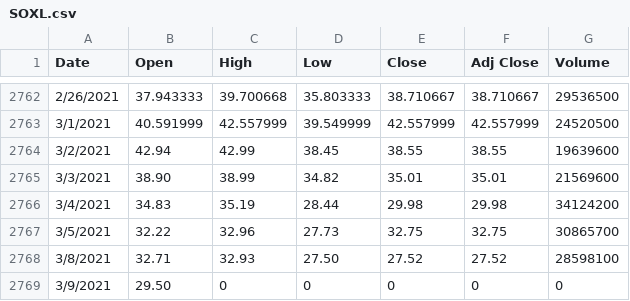
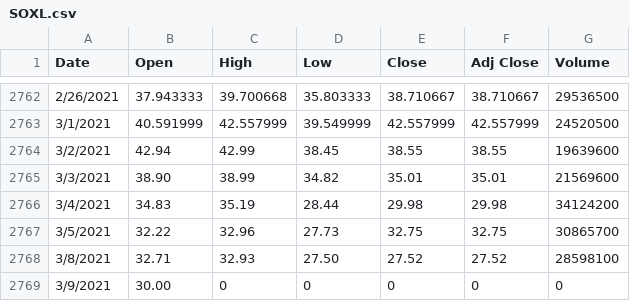
Before and after one commit to tonytieger/temp, a CSV file: SOXL.csv, drawn as a sheet; only a part is shown, gaps mark what is left out.

Commit message:
Update SOXL.csv

```diff
--- a/SOXL.csv
+++ b/SOXL.csv
@@ -2768,2 +2768,2 @@ Date,Open,High,Low,Close,Adj Close,Volume
 3/8/2021,32.71,32.93,27.50,27.52,27.52,28598100
-3/9/2021,29.50,0,0,0,0,0
+3/9/2021,30.00,0,0,0,0,0
```
